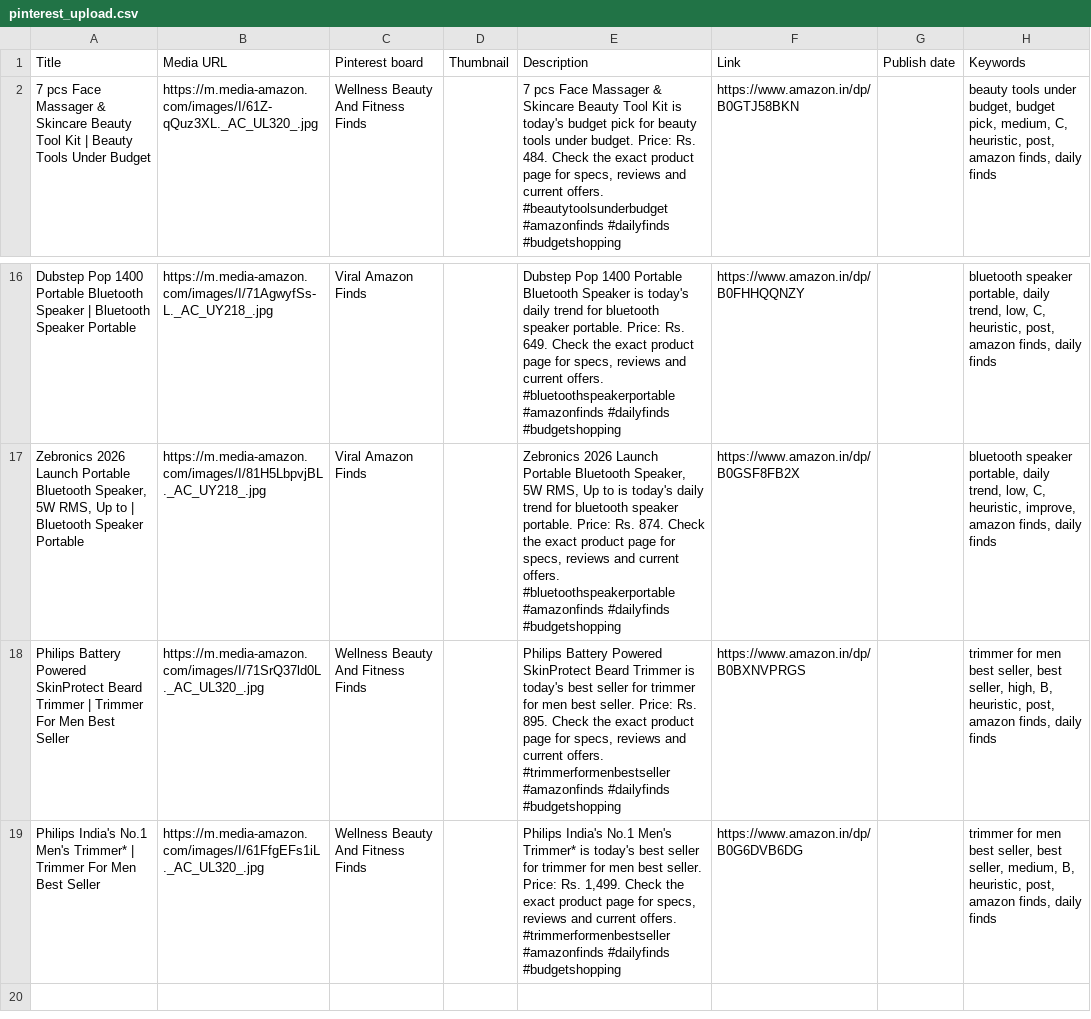
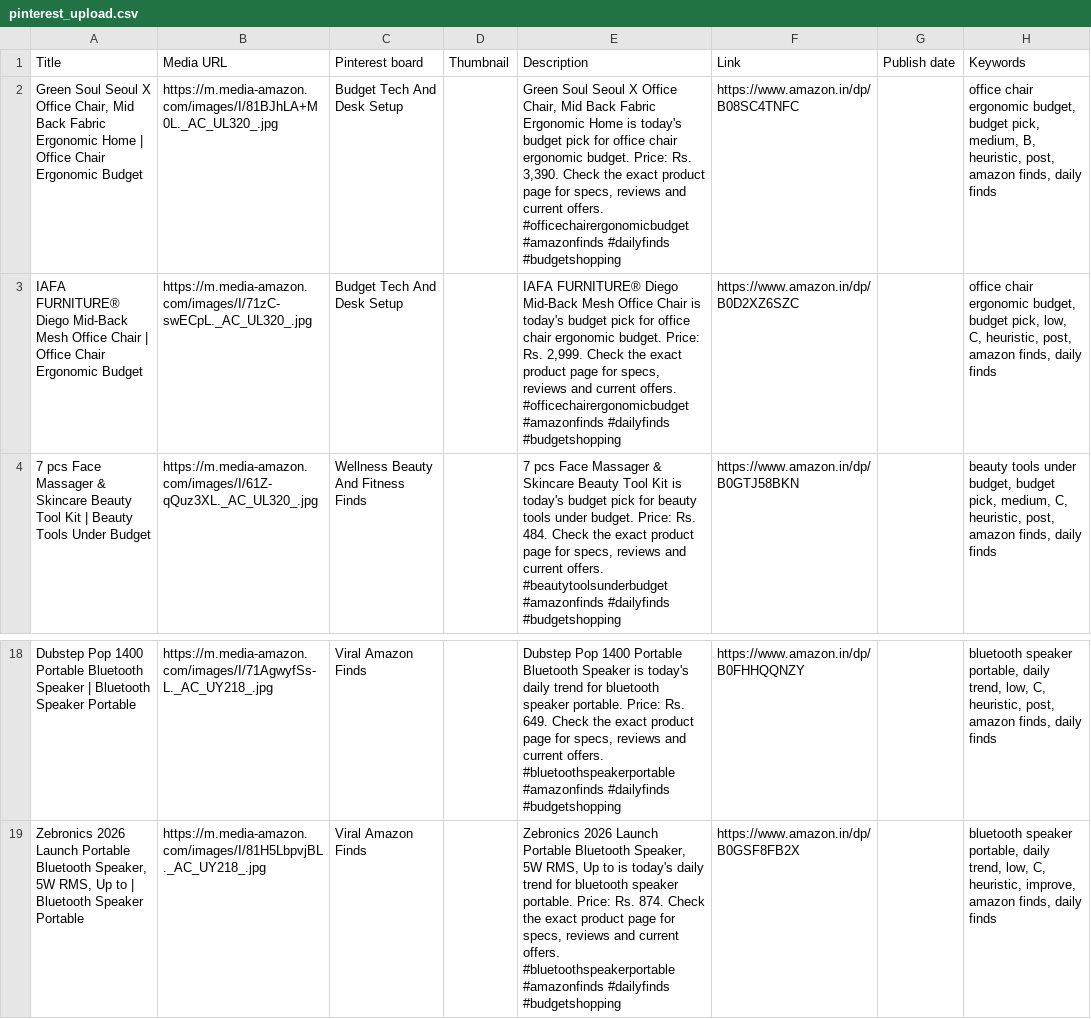
Before and after one commit to Gosula16/PinAffiliate_V3, a CSV file: data/pinterest_upload.csv, drawn as a sheet; only a part is shown, gaps mark what is left out; removed rows and columns are numbered as before the commit, all else as after; the diff names each change by its address in the sheet, - before the commit and + after, or states it on an @@ line.

```diff
--- a/data/pinterest_upload.csv
+++ b/data/pinterest_upload.csv
+row 2: Green Soul Seoul X Office Chair, Mid Back Fabric Ergonomic Home | Office Chair Ergonomic Budget | https://m.media-amazon.com/images/I/81BJhLA+M0L._AC_UL320_.jpg | Budget Tech And Desk Setup |  | Green Soul Seoul X Office Chair, Mid Back Fabric Ergonomic Home is today's budget pick for office chair ergonomic budget. Price: Rs. 3,390. Check the exact product page for specs, reviews and current offers. #officechairergonomicbudget #amazonfinds #dailyfinds #budgetshopping | https://www.amazon.in/dp/B08SC4TNFC |  | office chair ergonomic budget, budget pick, medium, B, heuristic, post, amazon finds, daily finds
+row 3: IAFA FURNITURE® Diego Mid-Back Mesh Office Chair | Office Chair Ergonomic Budget | https://m.media-amazon.com/images/I/71zC-swECpL._AC_UL320_.jpg | Budget Tech And Desk Setup |  | IAFA FURNITURE® Diego Mid-Back Mesh Office Chair is today's budget pick for office chair ergonomic budget. Price: Rs. 2,999. Check the exact product page for specs, reviews and current offers. #officechairergonomicbudget #amazonfinds #dailyfinds #budgetshopping | https://www.amazon.in/dp/B0D2XZ6SZC |  | office chair ergonomic budget, budget pick, low, C, heuristic, post, amazon finds, daily finds
-row 18: Philips Battery Powered SkinProtect Beard Trimmer | Trimmer For Men Best Seller | https://m.media-amazon.com/images/I/71SrQ37ld0L._AC_UL320_.jpg | Wellness Beauty And Fitness Finds |  | Philips Battery Powered SkinProtect Beard Trimmer is today's best seller for trimmer for men best seller. Price: Rs. 895. Check the exact product page for specs, reviews and current offers. #trimmerformenbestseller #amazonfinds #dailyfinds #budgetshopping | https://www.amazon.in/dp/B0BXNVPRGS |  | trimmer for men best seller, best seller, high, B, heuristic, post, amazon finds, daily finds
-row 19: Philips India's No.1 Men's Trimmer* | Trimmer For Men Best Seller | https://m.media-amazon.com/images/I/61FfgEFs1iL._AC_UL320_.jpg | Wellness Beauty And Fitness Finds |  | Philips India's No.1 Men's Trimmer* is today's best seller for trimmer for men best seller. Price: Rs. 1,499. Check the exact product page for specs, reviews and current offers. #trimmerformenbestseller #amazonfinds #dailyfinds #budgetshopping | https://www.amazon.in/dp/B0G6DVB6DG |  | trimmer for men best seller, best seller, medium, B, heuristic, post, amazon finds, daily finds
```
Also changed, not shown: data/pinterest_bulk_editor.csv, data/pinterest_pins.csv, 12 other files.
